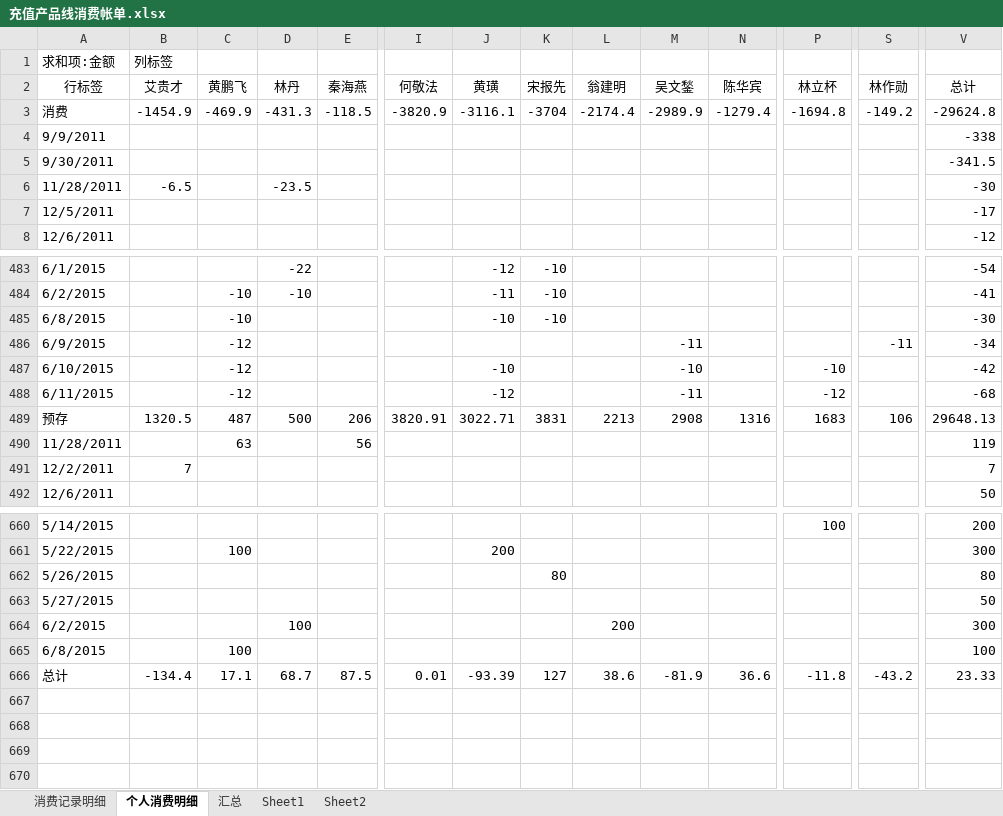
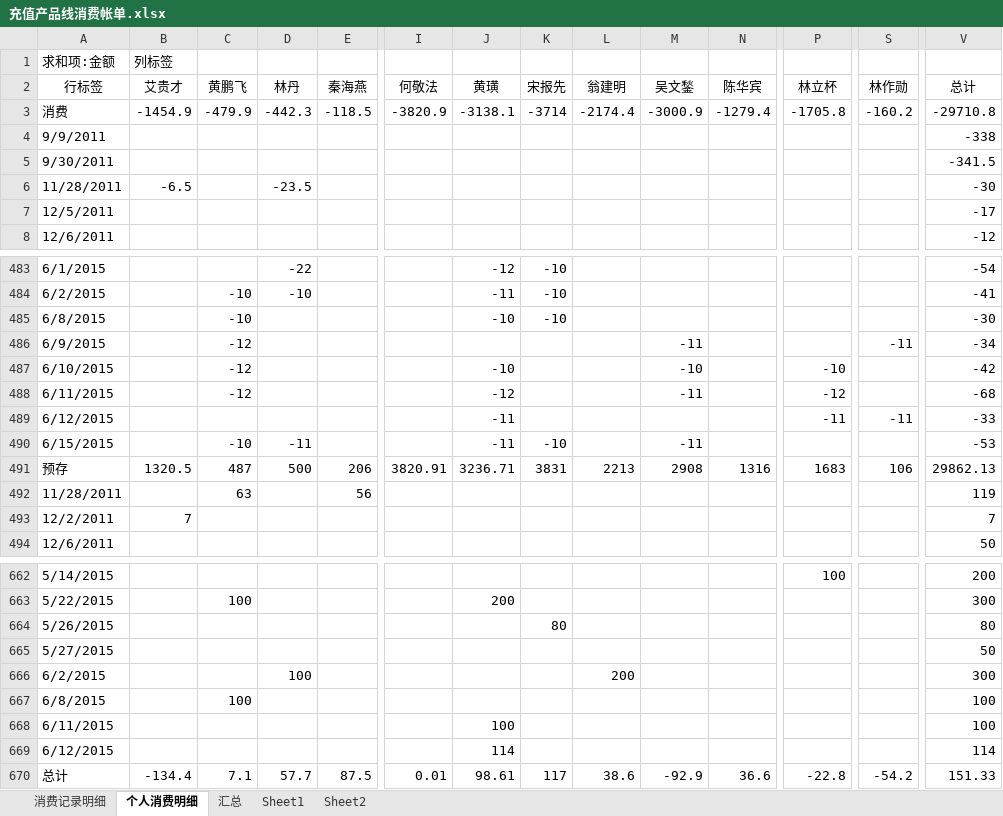
Before and after one commit to junyangren/BillingInfo, an Excel workbook: 充值产品线消费帐单.xlsx, sheet 个人消费明细, drawn as a sheet; only a part is shown, gaps mark what is left out; values as stored, in another font and other column widths than the file's, no borders; addresses are those after the commit; rows hold the shown columns only; the diff names each change by its address in the sheet, - before the commit and + after, or states it on an @@ line.

```diff
--- a/充值产品线消费帐单.xlsx (sheet 个人消费明细)
+++ b/充值产品线消费帐单.xlsx (sheet 个人消费明细)
-C3 (黄鹏飞): -469.9
+C3 (黄鹏飞): -479.9
-D3 (林丹): -431.3
+D3 (林丹): -442.3
-J3 (黄璜): -3116.1
+J3 (黄璜): -3138.1
-K3 (宋报先): -3704
+K3 (宋报先): -3714
-M3 (吴文鍫): -2989.9
+M3 (吴文鍫): -3000.9
-P3 (林立杯): -1694.8
+P3 (林立杯): -1705.8
-S3 (林作勋): -149.2
+S3 (林作勋): -160.2
-V3 (总计): -29624.8
+V3 (总计): -29710.8
+row 489: 6/12/2015 |  |  |  |  |  | -11 |  |  |  |  | -11 | -11 | -33
+row 490: 6/15/2015 |  | -10 | -11 |  |  | -11 | -10 |  | -11 |  |  |  | -53
-J491 (黄璜): 3022.71
+J491 (黄璜): 3236.71
-V491 (总计): 29648.13
+V491 (总计): 29862.13
+row 668: 6/11/2015 |  |  |  |  |  | 100 |  |  |  |  |  |  | 100
+row 669: 6/12/2015 |  |  |  |  |  | 114 |  |  |  |  |  |  | 114
-C670 (黄鹏飞): 17.1
+C670 (黄鹏飞): 7.1
-D670 (林丹): 68.7
+D670 (林丹): 57.7
-J670 (黄璜): -93.39
+J670 (黄璜): 98.61
-K670 (宋报先): 127
+K670 (宋报先): 117
-M670 (吴文鍫): -81.9
+M670 (吴文鍫): -92.9
-P670 (林立杯): -11.8
+P670 (林立杯): -22.8
-S670 (林作勋): -43.2
+S670 (林作勋): -54.2
-V670 (总计): 23.33
+V670 (总计): 151.33
```
Also changed, not shown: sheet 消费记录明细, sheet 汇总.
